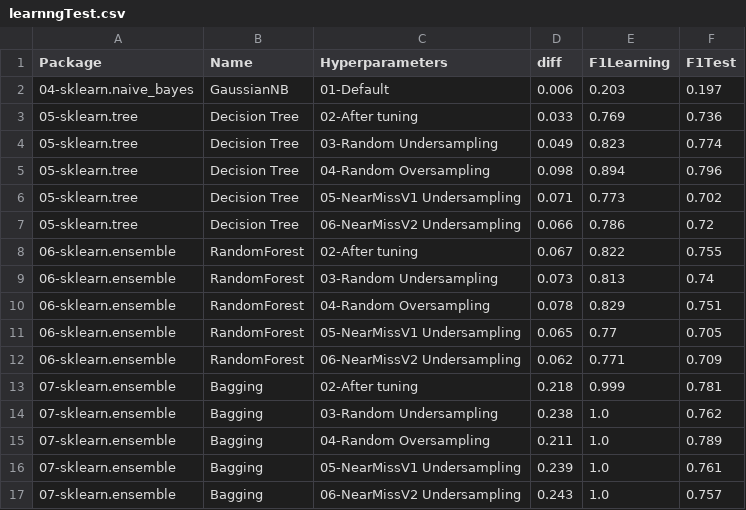
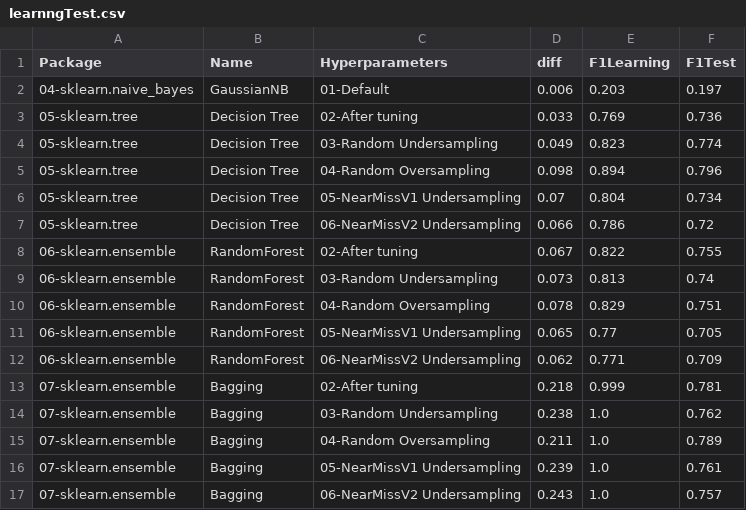
Before and after one commit to franck-benault/Fraud-Detection-simulated-data, a CSV file: data/results/learnngTest.csv, drawn as a sheet.

```diff
--- a/data/results/learnngTest.csv
+++ b/data/results/learnngTest.csv
@@ -5,3 +5,3 @@ Package,Name,Hyperparameters,diff,F1Learning,F1Test
 05-sklearn.tree,Decision Tree,04-Random Oversampling,0.098,0.894,0.796
-05-sklearn.tree,Decision Tree,05-NearMissV1 Undersampling,0.071,0.773,0.702
+05-sklearn.tree,Decision Tree,05-NearMissV1 Undersampling,0.07,0.804,0.734
 05-sklearn.tree,Decision Tree,06-NearMissV2 Undersampling,0.066,0.786,0.72
```
Also changed, not shown: data/results/hyperparameters.csv, data/results/performanceF1.csv, 4 other files.
